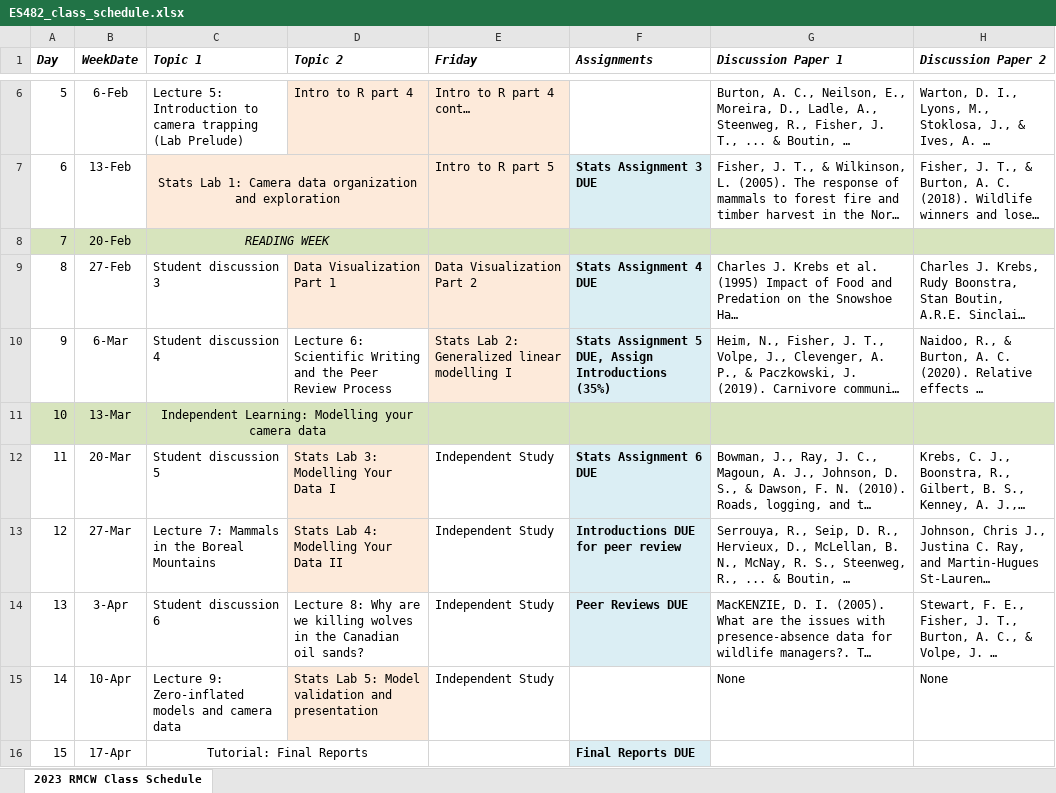
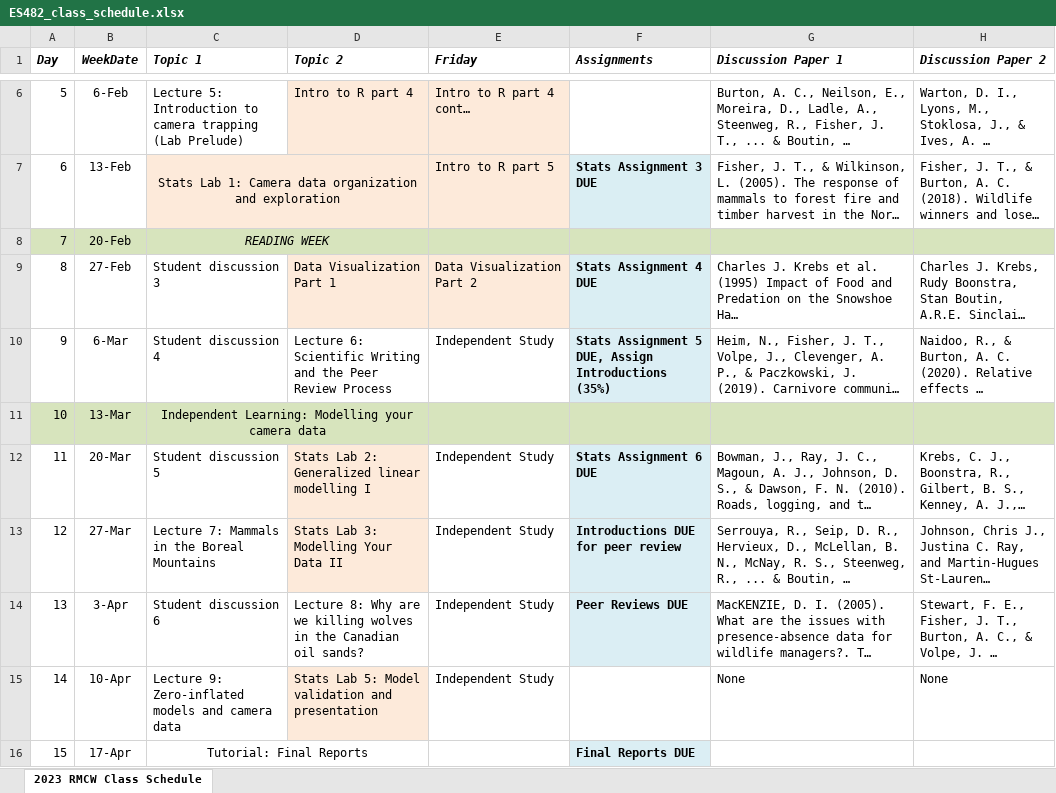
Before and after one commit to marissadyck/ES482-R-labs.github.io, an Excel workbook: images/ES482_class_schedule.xlsx, sheet 2023 RMCW Class Schedule, drawn as a sheet; only a part is shown, gaps mark what is left out; long unchanged cells end in …; values as stored, in another font and other column widths than the file's, no borders; the diff names each change by its address in the sheet, - before the commit and + after, or states it on an @@ line.

Commit message:
edits to sem module and show answers for assign 1

```diff
--- a/images/ES482_class_schedule.xlsx (sheet 2023 RMCW Class Schedule)
+++ b/images/ES482_class_schedule.xlsx (sheet 2023 RMCW Class Schedule)
-E10 (Friday): Stats Lab 2: Generalized linear modelling I
+E10 (Friday): Independent Study
-E10 fill: #FDEADA
+E10 fill: none
-D12 (Topic 2): Stats Lab 3: Modelling Your Data I
+D12 (Topic 2): Stats Lab 2: Generalized linear modelling I
-D13 (Topic 2): Stats Lab 4: Modelling Your Data II
+D13 (Topic 2): Stats Lab 3: Modelling Your Data II
```
Also changed, not shown: 41 other files.
